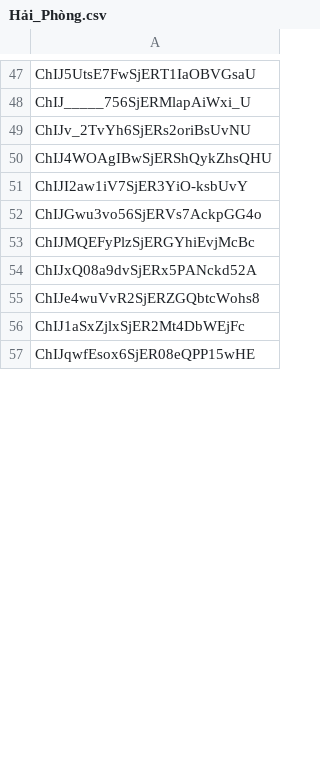
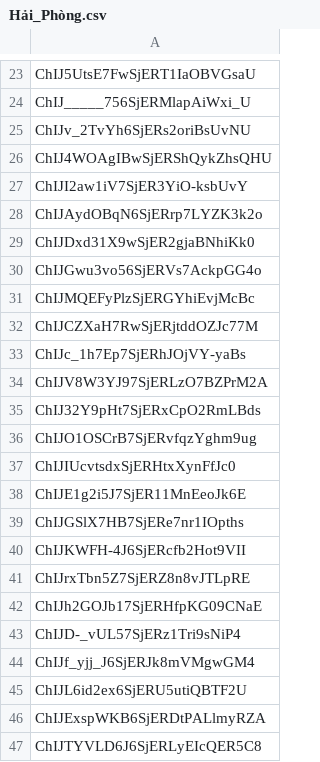
Before and after one commit to Tooltu-deve/Travel-App, a CSV file: data_processing/placeID/Hải_Phòng.csv, drawn as a sheet; only a part is shown, gaps mark what is left out; the shorter side is filled out with more unchanged rows; the diff covers the shown part only.

```diff
--- a/data_processing/placeID/Hải_Phòng.csv
+++ b/data_processing/placeID/Hải_Phòng.csv
@@ -51,3 +27,21 @@ ChIJ4WOAgIBwSjERShQykZhsQHU
 ChIJI2aw1iV7SjER3YiO-ksbUvY
+ChIJAydOBqN6SjERrp7LYZK3k2o
+ChIJDxd31X9wSjER2gjaBNhiKk0
 ChIJGwu3vo56SjERVs7AckpGG4o
 ChIJMQEFyPlzSjERGYhiEvjMcBc
+ChIJCZXaH7RwSjERjtddOZJc77M
+ChIJc_1h7Ep7SjERhJOjVY-yaBs
+ChIJV8W3YJ97SjERLzO7BZPrM2A
+ChIJ32Y9pHt7SjERxCpO2RmLBds
+ChIJO1OSCrB7SjERvfqzYghm9ug
+ChIJIUcvtsdxSjERHtxXynFfJc0
+ChIJE1g2i5J7SjER11MnEeoJk6E
+ChIJGSlX7HB7SjERe7nr1IOpths
+ChIJKWFH-4J6SjERcfb2Hot9VII
+ChIJrxTbn5Z7SjERZ8n8vJTLpRE
+ChIJh2GOJb17SjERHfpKG09CNaE
+ChIJD-_vUL57SjERz1Tri9sNiP4
+ChIJf_yjj_J6SjERJk8mVMgwGM4
+ChIJL6id2ex6SjERU5utiQBTF2U
+ChIJExspWKB6SjERDtPALlmyRZA
+ChIJTYVLD6J6SjERLyEIcQER5C8
```
Also changed, not shown: 22 added rows, 30 removed rows and 10 moved rows elsewhere in this file, data_processing/placeID/Cần_Thơ.csv, data_processing/placeID/Hạ_Long.csv, 14 other files.
